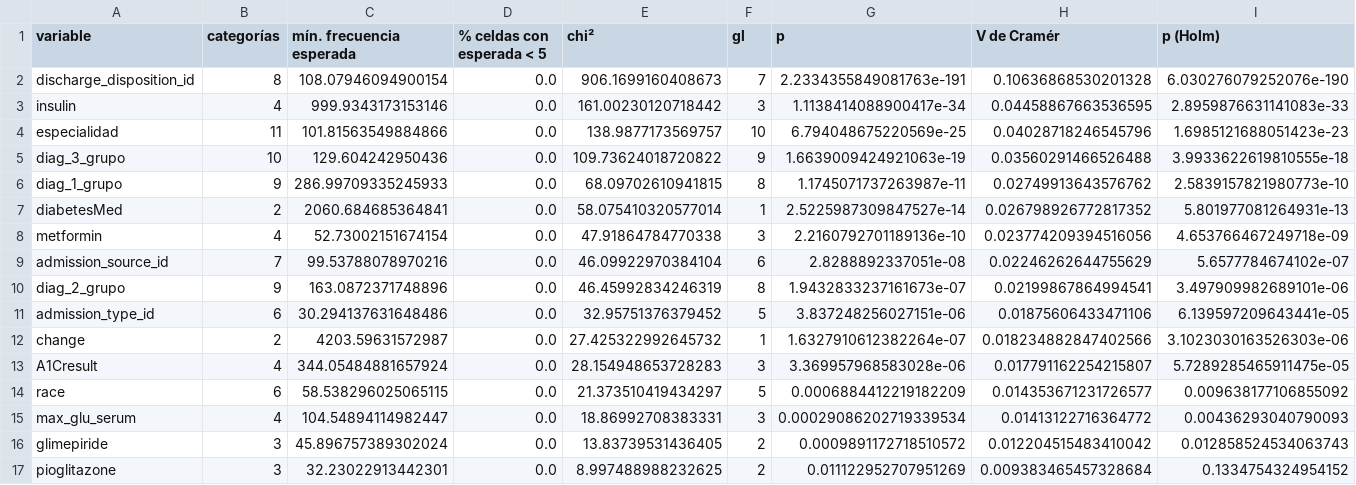
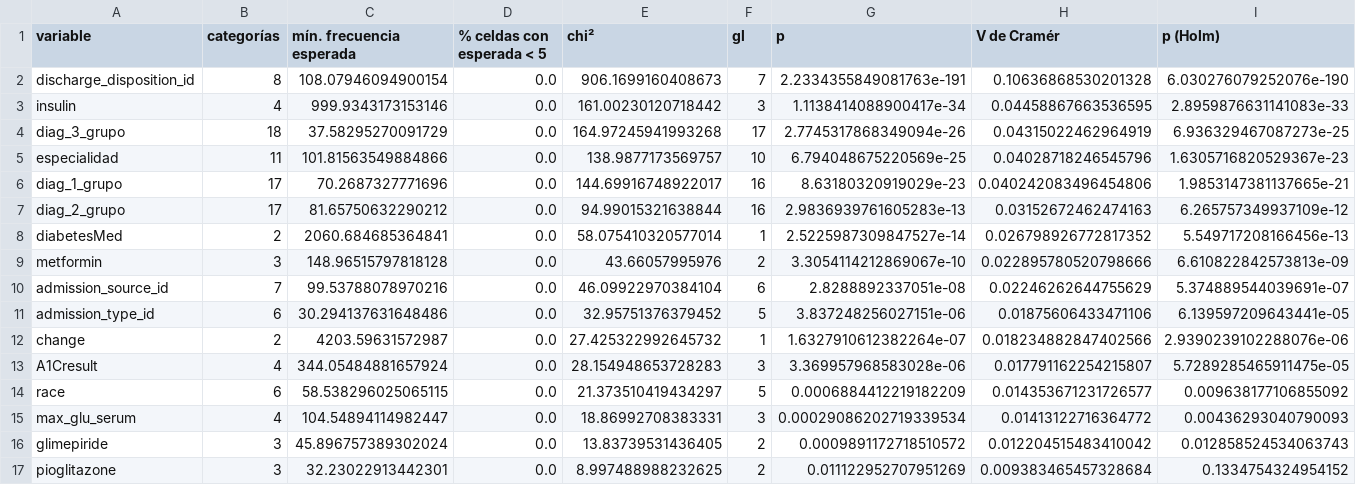
Before and after one commit to joshua2412-a/Diabetes_ProyectoML_202630, a CSV file: results/asociacion_categoricas.csv, drawn as a sheet; only a part is shown; removed rows and columns are numbered as before the commit, all else as after; rows hold the shown columns only; the diff covers the shown part only; the diff names each change by its address in the sheet, - before the commit and + after, or states it on an @@ line.

```diff
--- a/results/asociacion_categoricas.csv
+++ b/results/asociacion_categoricas.csv
+row 4: diag_3_grupo | 18 | 37.58295270091729 | 0.0 | 164.97245941993268 | 17 | 2.7745317868349094e-26 | 0.04315022462964919 | 6.936329467087273e-25
-I5 (p (Holm)): 1.6985121688051423e-23
+I5 (p (Holm)): 1.6305716820529367e-23
-row 5: diag_3_grupo | 10 | 129.604242950436 | 0.0 | 109.73624018720822 | 9 | 1.6639009424921063e-19 | 0.03560291466526488 | 3.9933622619810555e-18
-B6 (categorías): 9
+B6 (categorías): 17
-C6 (mín. frecuencia esperada): 286.99709335245933
+C6 (mín. frecuencia esperada): 70.2687327771696
-E6 (chi²): 68.09702610941815
+E6 (chi²): 144.69916748922017
-F6 (gl): 8
+F6 (gl): 16
-G6 (p): 1.1745071737263987e-11
+G6 (p): 8.63180320919029e-23
-H6 (V de Cramér): 0.02749913643576762
+H6 (V de Cramér): 0.040242083496454806
-I6 (p (Holm)): 2.5839157821980773e-10
+I6 (p (Holm)): 1.9853147381137665e-21
+row 7: diag_2_grupo | 17 | 81.65750632290212 | 0.0 | 94.99015321638844 | 16 | 2.9836939761605283e-13 | 0.03152672462474163 | 6.265757349937109e-12
-I8 (p (Holm)): 5.801977081264931e-13
+I8 (p (Holm)): 5.549717208166456e-13
-B9 (categorías): 4
+B9 (categorías): 3
-C9 (mín. frecuencia esperada): 52.73002151674154
+C9 (mín. frecuencia esperada): 148.96515797818128
-E9 (chi²): 47.91864784770338
+E9 (chi²): 43.66057995976
-F9 (gl): 3
+F9 (gl): 2
-G9 (p): 2.2160792701189136e-10
+G9 (p): 3.3054114212869067e-10
-H9 (V de Cramér): 0.023774209394516056
+H9 (V de Cramér): 0.022895780520798666
-I9 (p (Holm)): 4.653766467249718e-09
+I9 (p (Holm)): 6.610822842573813e-09
-I10 (p (Holm)): 5.6577784674102e-07
+I10 (p (Holm)): 5.374889544039691e-07
-row 10: diag_2_grupo | 9 | 163.0872371748896 | 0.0 | 46.45992834246319 | 8 | 1.9432833237161673e-07 | 0.02199867864994541 | 3.497909982689101e-06
-I12 (p (Holm)): 3.1023030163526303e-06
+I12 (p (Holm)): 2.9390239102288076e-06
```
Also changed, not shown: 3 added rows, 3 removed rows and 28 edited cells elsewhere in this file, results/asociacion_numericas.csv, results/escalamiento_empirico.csv, 53 other files.
